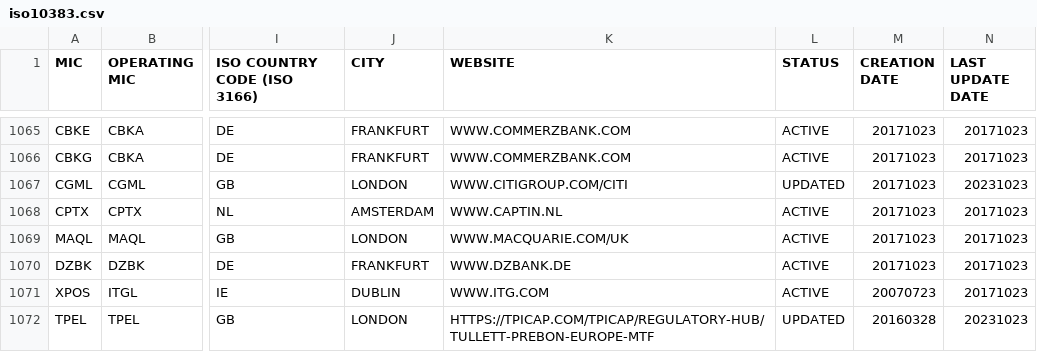
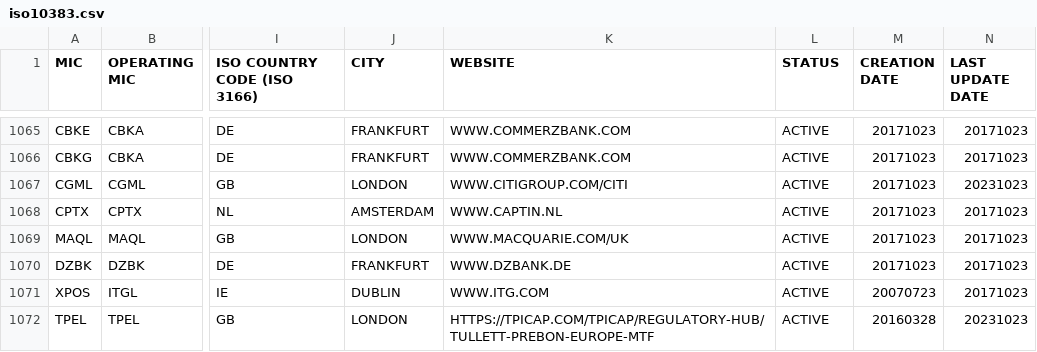
Before and after one commit to seb-oss/Spark-packages, a CSV file: packages/iso-10383/src/lib/specifications/iso10383.csv, drawn as a sheet; only a part is shown, gaps mark what is left out; the diff covers the shown part only; the diff names each change by its address in the sheet, - before the commit and + after, or states it on an @@ line.

```diff
--- a/packages/iso-10383/src/lib/specifications/iso10383.csv
+++ b/packages/iso-10383/src/lib/specifications/iso10383.csv
-L1067 (STATUS): UPDATED
+L1067 (STATUS): ACTIVE
-L1072 (STATUS): UPDATED
+L1072 (STATUS): ACTIVE
```
Also changed, not shown: 4 added rows and 84 edited cells elsewhere in this file, 2 other files.
